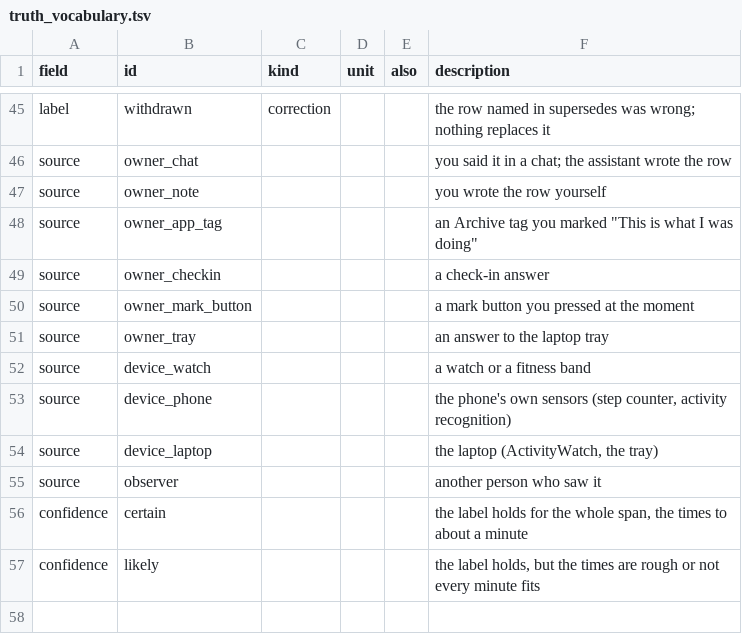
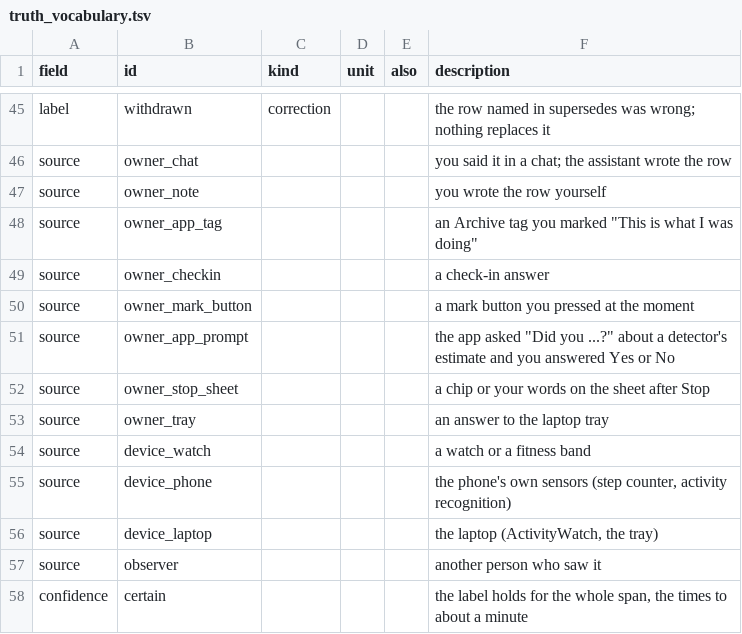
Before and after one commit to utof/eeg_tracker, a TSV file: scripts/truth_vocabulary.tsv, drawn as a sheet; only a part is shown, gaps mark what is left out; the shorter side is filled out with more unchanged rows.

```diff
--- a/scripts/truth_vocabulary.tsv
+++ b/scripts/truth_vocabulary.tsv
@@ -50,2 +50,4 @@ source	owner_checkin				a check-in answer
 source	owner_mark_button				a mark button you pressed at the moment
+source	owner_app_prompt				the app asked "Did you ...?" about a detector's estimate and you answered Yes or No
+source	owner_stop_sheet				a chip or your words on the sheet after Stop
 source	owner_tray				an answer to the laptop tray
```
Also changed, not shown: 19 other files.
